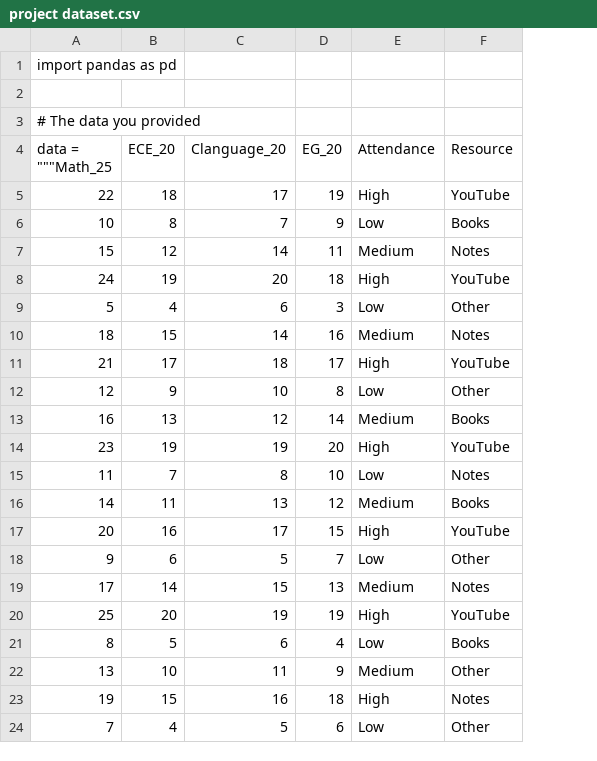
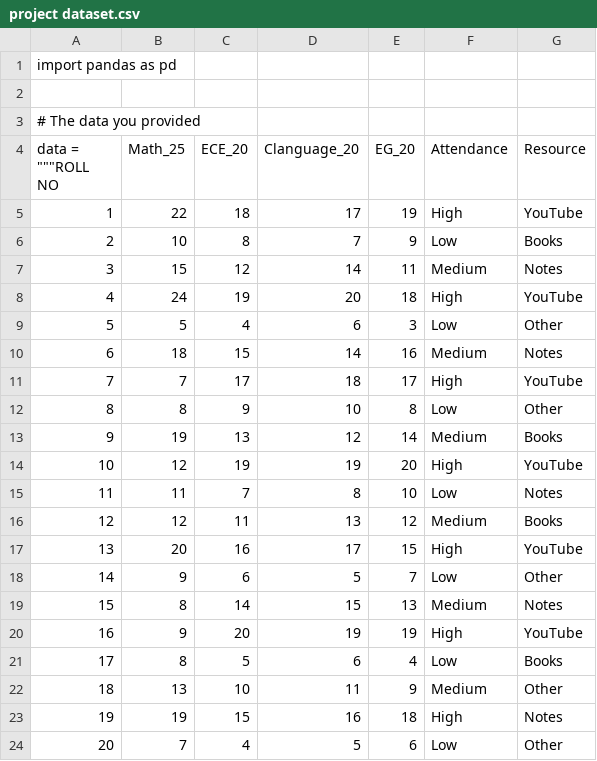
Before and after one commit to animesh11229/animesh-ml-project, a CSV file: project dataset.csv, drawn as a sheet; the diff names each change by its address in the sheet, - before the commit and + after, or states it on an @@ line.

Commit message:
Update project dataset.csv

```diff
--- a/project dataset.csv
+++ b/project dataset.csv
+column B (Math_25), rows 5-24: 22 | 10 | 15 | 24 | 5 | 18 | 7 | 8 | 19 | 12 | 11 | 12 | 20 | 9 | 8 | 9 | 8 | 13 | 19 | 7
-A4: data = """Math_25
+A4: data = """ROLL NO
-A5 (data = """ROLL NO): 22
+A5 (data = """ROLL NO): 1
-A6 (data = """ROLL NO): 10
+A6 (data = """ROLL NO): 2
-A7 (data = """ROLL NO): 15
+A7 (data = """ROLL NO): 3
-A8 (data = """ROLL NO): 24
+A8 (data = """ROLL NO): 4
-A10 (data = """ROLL NO): 18
+A10 (data = """ROLL NO): 6
-A11 (data = """ROLL NO): 21
+A11 (data = """ROLL NO): 7
-A12 (data = """ROLL NO): 12
+A12 (data = """ROLL NO): 8
-A13 (data = """ROLL NO): 16
+A13 (data = """ROLL NO): 9
-A14 (data = """ROLL NO): 23
+A14 (data = """ROLL NO): 10
-A16 (data = """ROLL NO): 14
+A16 (data = """ROLL NO): 12
-A17 (data = """ROLL NO): 20
+A17 (data = """ROLL NO): 13
-A18 (data = """ROLL NO): 9
+A18 (data = """ROLL NO): 14
-A19 (data = """ROLL NO): 17
+A19 (data = """ROLL NO): 15
-A20 (data = """ROLL NO): 25
+A20 (data = """ROLL NO): 16
-A21 (data = """ROLL NO): 8
+A21 (data = """ROLL NO): 17
-A22 (data = """ROLL NO): 13
+A22 (data = """ROLL NO): 18
-A24 (data = """ROLL NO): 7
+A24 (data = """ROLL NO): 20
```
